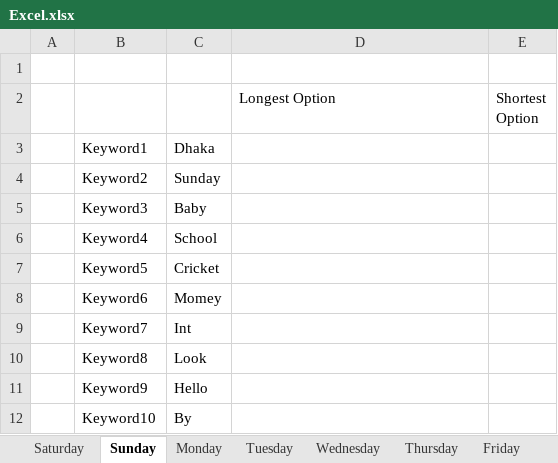
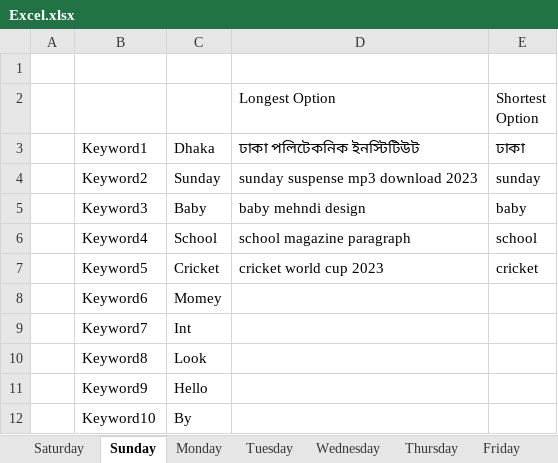
Before and after one commit to sheikhistiak/Gsearchall, an Excel workbook: Excel.xlsx, sheet Sunday, drawn as a sheet; values as stored, in another font and other column widths than the file's, no borders; the diff names each change by its address in the sheet, - before the commit and + after, or states it on an @@ line.

```diff
--- a/Excel.xlsx (sheet Sunday)
+++ b/Excel.xlsx (sheet Sunday)
-D3: (empty)
+D3: ঢাকা পলিটেকনিক ইনস্টিটিউট
-E3: (empty)
+E3: ঢাকা
-D4 (ঢাকা পলিটেকনিক ইনস্টিটিউট): (empty)
+D4 (ঢাকা পলিটেকনিক ইনস্টিটিউট): sunday suspense mp3 download 2023
-E4 (ঢাকা): (empty)
+E4 (ঢাকা): sunday
-D5 (ঢাকা পলিটেকনিক ইনস্টিটিউট): (empty)
+D5 (ঢাকা পলিটেকনিক ইনস্টিটিউট): baby mehndi design
-E5 (ঢাকা): (empty)
+E5 (ঢাকা): baby
-D6 (ঢাকা পলিটেকনিক ইনস্টিটিউট): (empty)
+D6 (ঢাকা পলিটেকনিক ইনস্টিটিউট): school magazine paragraph
-E6 (ঢাকা): (empty)
+E6 (ঢাকা): school
-D7 (ঢাকা পলিটেকনিক ইনস্টিটিউট): (empty)
+D7 (ঢাকা পলিটেকনিক ইনস্টিটিউট): cricket world cup 2023
-E7 (ঢাকা): (empty)
+E7 (ঢাকা): cricket
```
Also changed, not shown: sheet Monday, sheet Tuesday, sheet Saturday, 3 other files.
